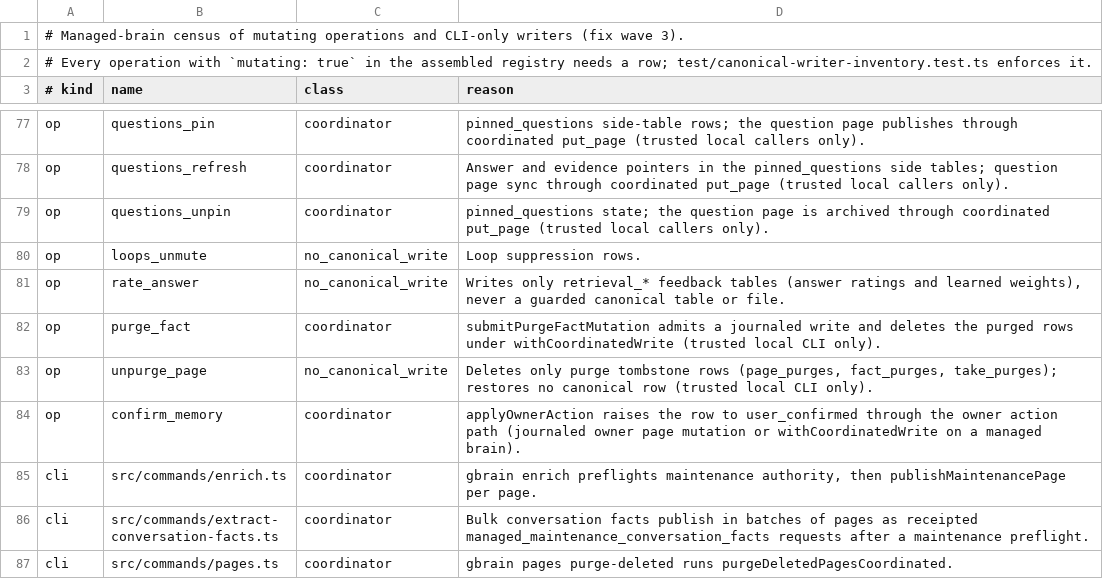
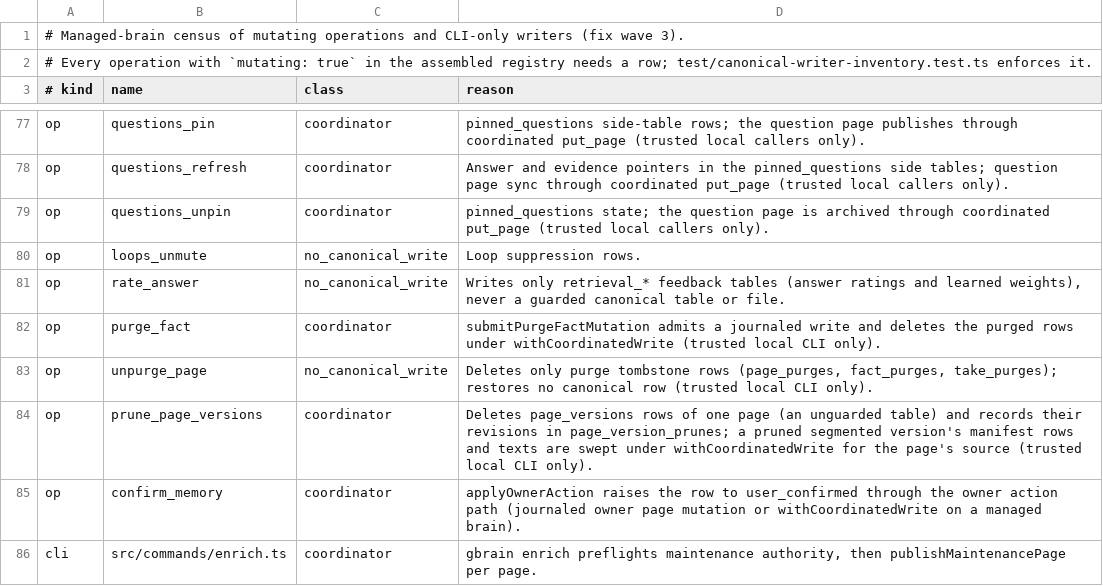
Before and after one commit to governedwork/gbrain, a TSV file: docs/architecture/managed-mutating-writers.tsv, drawn as a sheet; only a part is shown, gaps mark what is left out; the shorter side is filled out with more unchanged rows; the diff names each change by its address in the sheet, - before the commit and + after, or states it on an @@ line.

```diff
--- a/docs/architecture/managed-mutating-writers.tsv
+++ b/docs/architecture/managed-mutating-writers.tsv
+row 84: op | prune_page_versions | coordinator | Deletes page_versions rows of one page (an unguarded table) and records their revisions in page_version_prunes; a pruned segmented version's manifest rows and texts are swept under withCoordinatedWrite for the page's source (trusted local CLI only).
```
Also changed, not shown: 34 other files.
